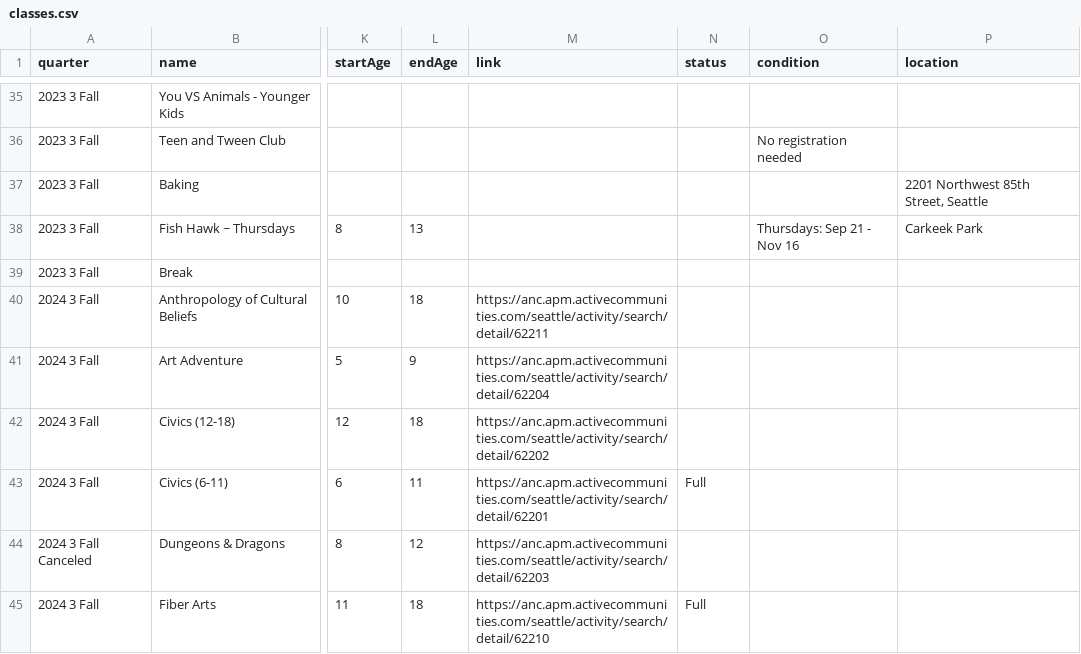
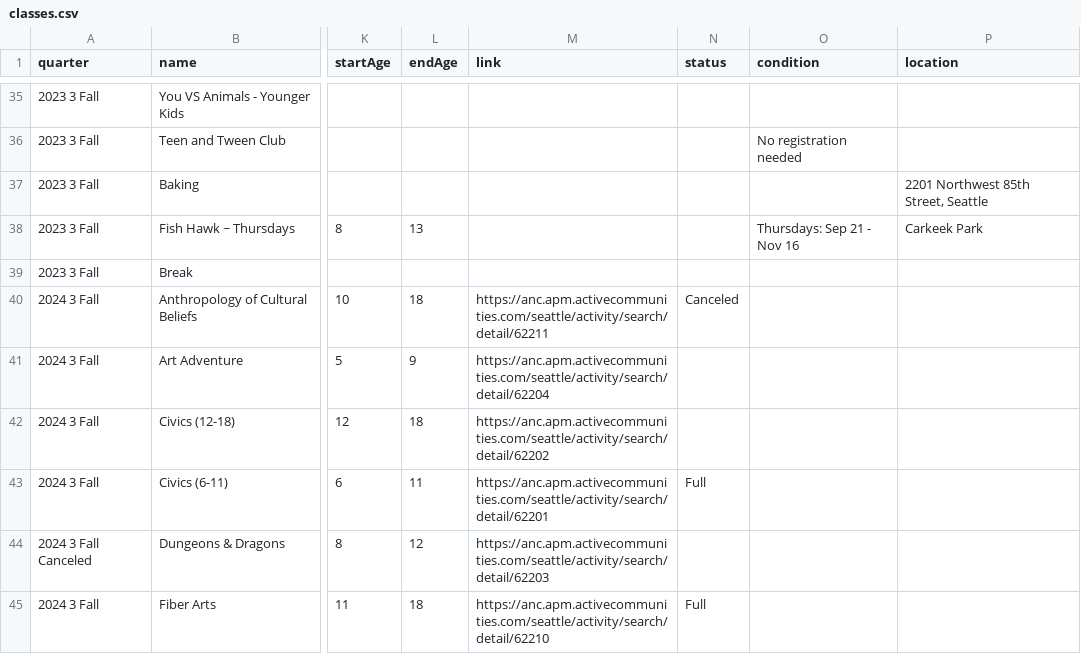
Before and after one commit to loyalheightshomeschool/loyalheightshomeschool, a CSV file: assets/data/classes.csv, drawn as a sheet; only a part is shown, gaps mark what is left out; the diff names each change by its address in the sheet, - before the commit and + after, or states it on an @@ line.

```diff
--- a/assets/data/classes.csv
+++ b/assets/data/classes.csv
-N40 (status): (empty)
+N40 (status): Canceled
```
Also changed, not shown: 2 other files.
